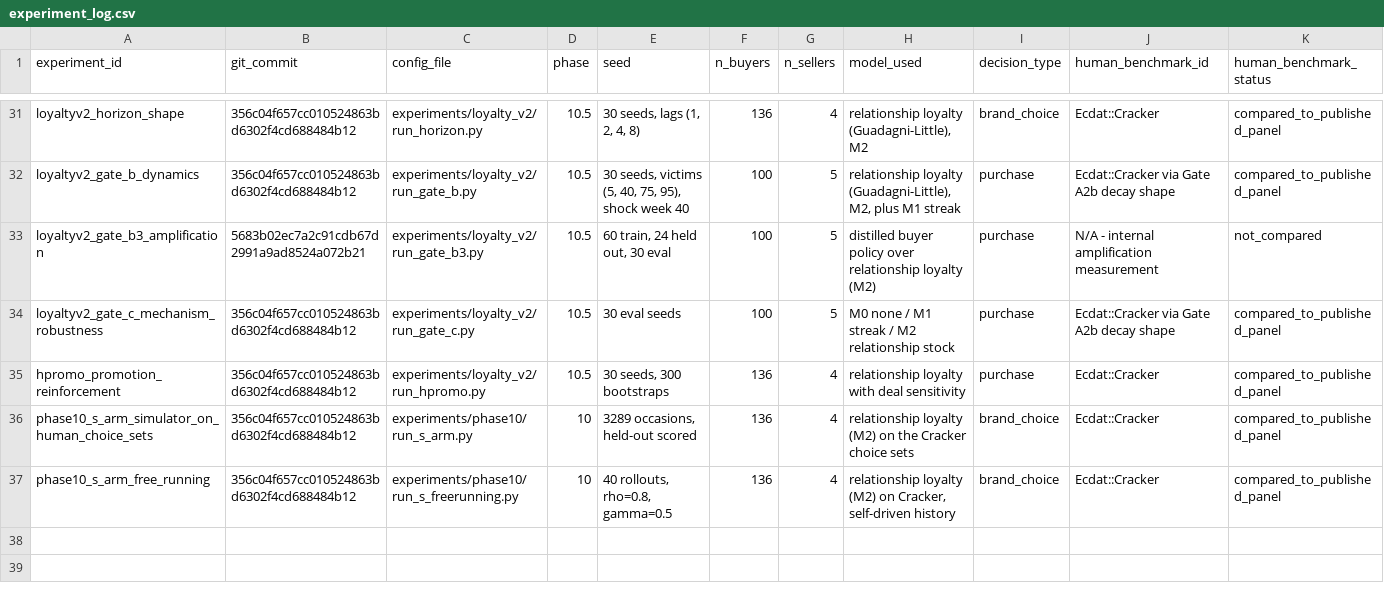
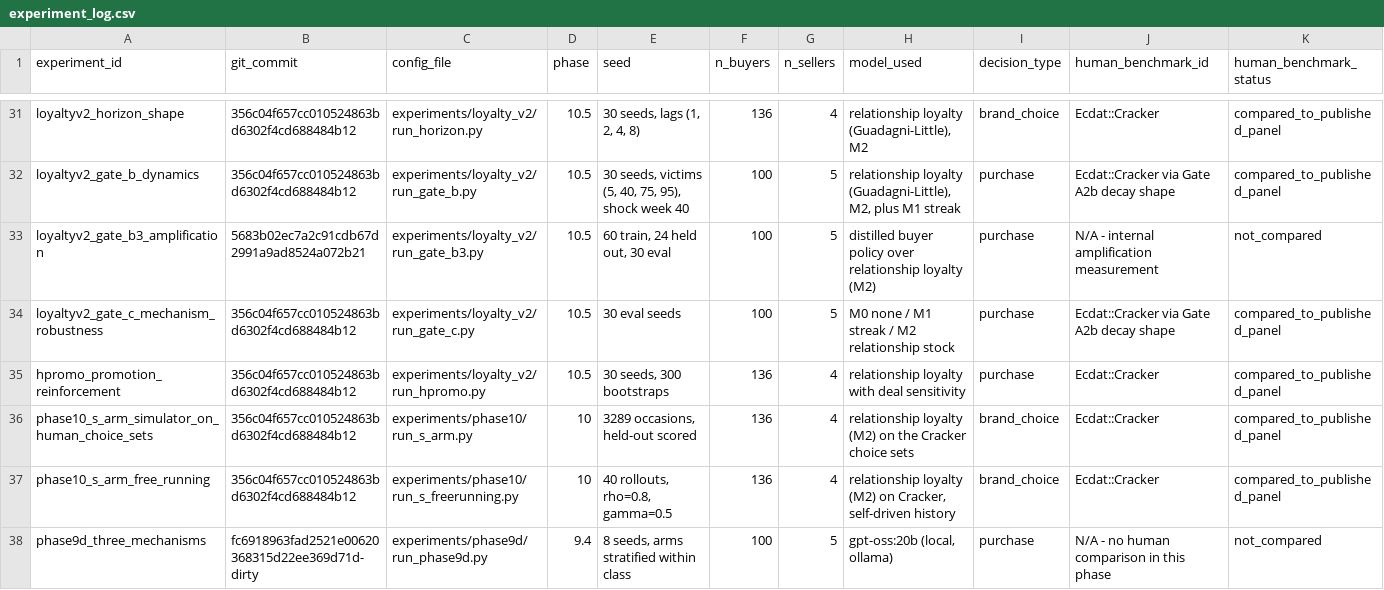
Before and after one commit to heatherluu99/learned-market, a CSV file: experiment_log.csv, drawn as a sheet; only a part is shown, gaps mark what is left out; rows hold the shown columns only; the diff names each change by its address in the sheet, - before the commit and + after, or states it on an @@ line.

Commit message:
Build Phase 9d: three decision mechanisms in one market
The engine's buyer_policy hook was global, so only one decision function
could run at a time. It now resolves per buyer - a bare callable still means
"every buyer", which is what Phases 9a-9c pass and why none of them move,
while a sequence assigns one policy per buyer id.

The 30 Agents are stratified within class rather than taken off the front.
Buyer ids 0-69 are Poor, 70-89 Middle, 90-99 Rich, so "the first 30" would
have been an all-Poor Agent arm facing a mixed rule arm and every difference
between them would have been class rather than mechanism.

Two comparisons: the between-arm one the gate registered, and a within-buyer
one that is stronger - the same market re-run with every buyer on the rule, on
the same seeds down to the draw, so each Agent buyer is compared against
itself rather than against different buyers.

The control is selected by Phase 9a's own offline gate over its capacity
ladder rather than trained at a capacity picked here. That is what makes it
"9a's trained policy" instead of "a network", and a weaker control would have
handed the Agent an easier comparison and quietly flattered it.

Sizing, measured rather than assumed: the prompt bucketing collapses roughly
7,400 decisions into 223 distinct prompts across eight seeds, so a local model
finishes in minutes rather than the hours a per-decision call would need.

```diff
--- a/experiment_log.csv
+++ b/experiment_log.csv
+row 38: phase9d_three_mechanisms | fc6918963fad2521e00620368315d22ee369d71d-dirty | experiments/phase9d/run_phase9d.py | 9.4 | 8 seeds, arms stratified within class | 100 | 5 | gpt-oss:20b (local, ollama) | purchase | N/A - no human comparison in this phase | not_compared
```
Also changed, not shown: 5 other files.
